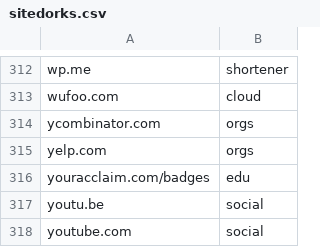
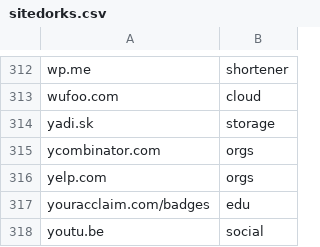
Before and after one commit to Zarcolio/sitedorks, a CSV file: sitedorks.csv, drawn as a sheet; only a part is shown, gaps mark what is left out; the shorter side is filled out with more unchanged rows.

Commit message:
Update sitedorks.csv

```diff
--- a/sitedorks.csv
+++ b/sitedorks.csv
@@ -313,2 +313,3 @@ wp.me,shortener
 wufoo.com,cloud
+yadi.sk,storage
 ycombinator.com,orgs
```
